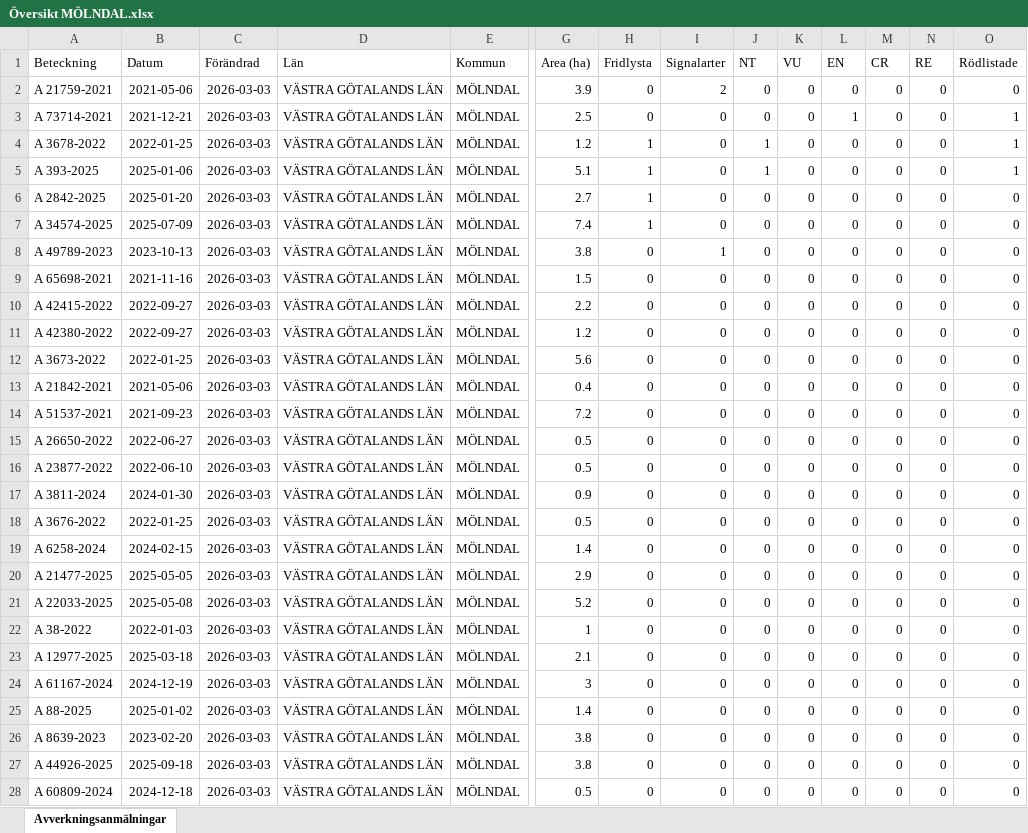
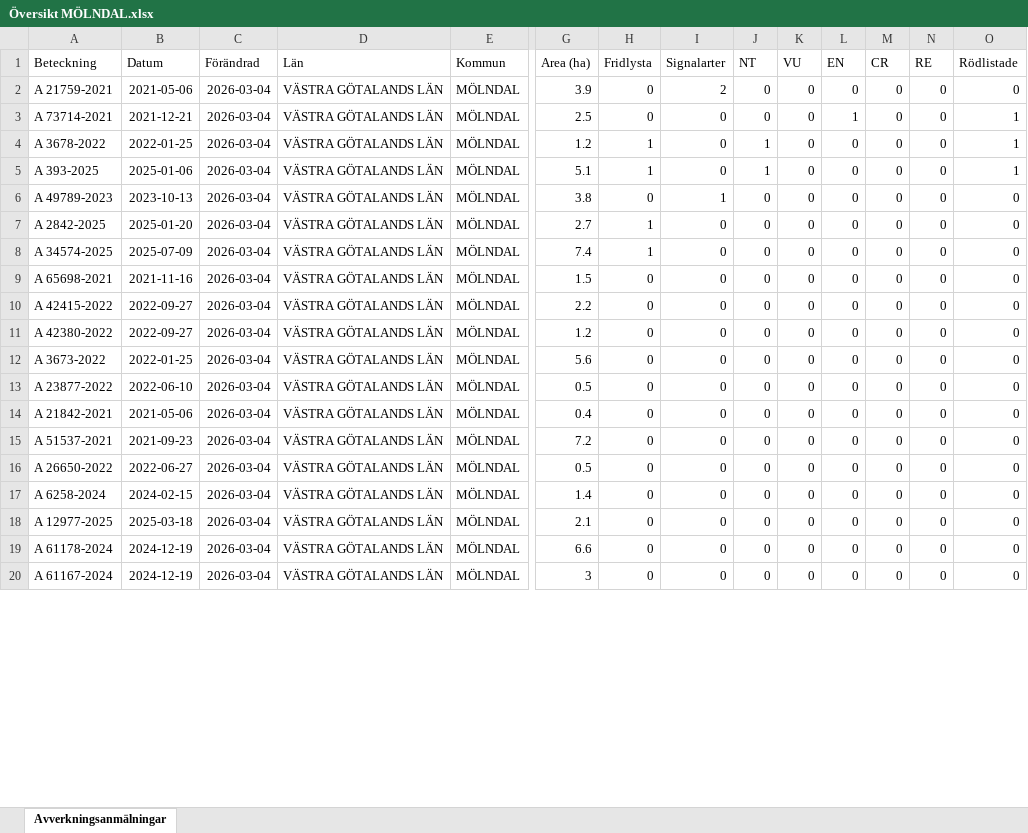
Before and after one commit to klasma/Logging_1481, an Excel workbook: Översikt MÖLNDAL.xlsx, sheet Avverkningsanmälningar, drawn as a sheet; only a part is shown, gaps mark what is left out; values as stored, in another font and other column widths than the file's, no borders; removed rows and columns are numbered as before the commit, all else as after; rows hold the shown columns only; the diff covers the shown part only; the diff names each change by its address in the sheet, - before the commit and + after, or states it on an @@ line.

```diff
--- a/Översikt MÖLNDAL.xlsx (sheet Avverkningsanmälningar)
+++ b/Översikt MÖLNDAL.xlsx (sheet Avverkningsanmälningar)
-C2:C5 (Förändrad): 2026-03-03
+C2:C5 (Förändrad): 2026-03-04
+row 6: A 49789-2023 | 2023-10-13 | 2026-03-04 | VÄSTRA GÖTALANDS LÄN | MÖLNDAL | 3.8 | 0 | 1 | 0 | 0 | 0 | 0 | 0 | 0
-C7:C8 (Förändrad): 2026-03-03
+C7:C8 (Förändrad): 2026-03-04
-row 8: A 49789-2023 | 2023-10-13 | 2026-03-03 | VÄSTRA GÖTALANDS LÄN | MÖLNDAL | 3.8 | 0 | 1 | 0 | 0 | 0 | 0 | 0 | 0
-C9:C12 (Förändrad): 2026-03-03
+C9:C12 (Förändrad): 2026-03-04
+row 13: A 23877-2022 | 2022-06-10 | 2026-03-04 | VÄSTRA GÖTALANDS LÄN | MÖLNDAL | 0.5 | 0 | 0 | 0 | 0 | 0 | 0 | 0 | 0
-C14:C16 (Förändrad): 2026-03-03
+C14:C16 (Förändrad): 2026-03-04
-row 16: A 23877-2022 | 2022-06-10 | 2026-03-03 | VÄSTRA GÖTALANDS LÄN | MÖLNDAL | 0.5 | 0 | 0 | 0 | 0 | 0 | 0 | 0 | 0
-row 17: A 3811-2024 | 2024-01-30 | 2026-03-03 | VÄSTRA GÖTALANDS LÄN | MÖLNDAL | 0.9 | 0 | 0 | 0 | 0 | 0 | 0 | 0 | 0
-row 18: A 3676-2022 | 2022-01-25 | 2026-03-03 | VÄSTRA GÖTALANDS LÄN | MÖLNDAL | 0.5 | 0 | 0 | 0 | 0 | 0 | 0 | 0 | 0
-C17 (Förändrad): 2026-03-03
+C17 (Förändrad): 2026-03-04
-row 20: A 21477-2025 | 2025-05-05 | 2026-03-03 | VÄSTRA GÖTALANDS LÄN | MÖLNDAL | 2.9 | 0 | 0 | 0 | 0 | 0 | 0 | 0 | 0
-row 21: A 22033-2025 | 2025-05-08 | 2026-03-03 | VÄSTRA GÖTALANDS LÄN | MÖLNDAL | 5.2 | 0 | 0 | 0 | 0 | 0 | 0 | 0 | 0
-row 22: A 38-2022 | 2022-01-03 | 2026-03-03 | VÄSTRA GÖTALANDS LÄN | MÖLNDAL | 1 | 0 | 0 | 0 | 0 | 0 | 0 | 0 | 0
-C18 (Förändrad): 2026-03-03
+C18 (Förändrad): 2026-03-04
+row 19: A 61178-2024 | 2024-12-19 | 2026-03-04 | VÄSTRA GÖTALANDS LÄN | MÖLNDAL | 6.6 | 0 | 0 | 0 | 0 | 0 | 0 | 0 | 0
-C20 (Förändrad): 2026-03-03
+C20 (Förändrad): 2026-03-04
-row 25: A 88-2025 | 2025-01-02 | 2026-03-03 | VÄSTRA GÖTALANDS LÄN | MÖLNDAL | 1.4 | 0 | 0 | 0 | 0 | 0 | 0 | 0 | 0
-row 26: A 8639-2023 | 2023-02-20 | 2026-03-03 | VÄSTRA GÖTALANDS LÄN | MÖLNDAL | 3.8 | 0 | 0 | 0 | 0 | 0 | 0 | 0 | 0
-row 27: A 44926-2025 | 2025-09-18 | 2026-03-03 | VÄSTRA GÖTALANDS LÄN | MÖLNDAL | 3.8 | 0 | 0 | 0 | 0 | 0 | 0 | 0 | 0
-row 28: A 60809-2024 | 2024-12-18 | 2026-03-03 | VÄSTRA GÖTALANDS LÄN | MÖLNDAL | 0.5 | 0 | 0 | 0 | 0 | 0 | 0 | 0 | 0
```
Also changed, not shown: 12 added rows, 4 removed rows and 48 edited cells elsewhere in this sheet, artfynd/A 21759-2021 artfynd.xlsx, artfynd/A 2842-2025 artfynd.xlsx, 37 other files.
